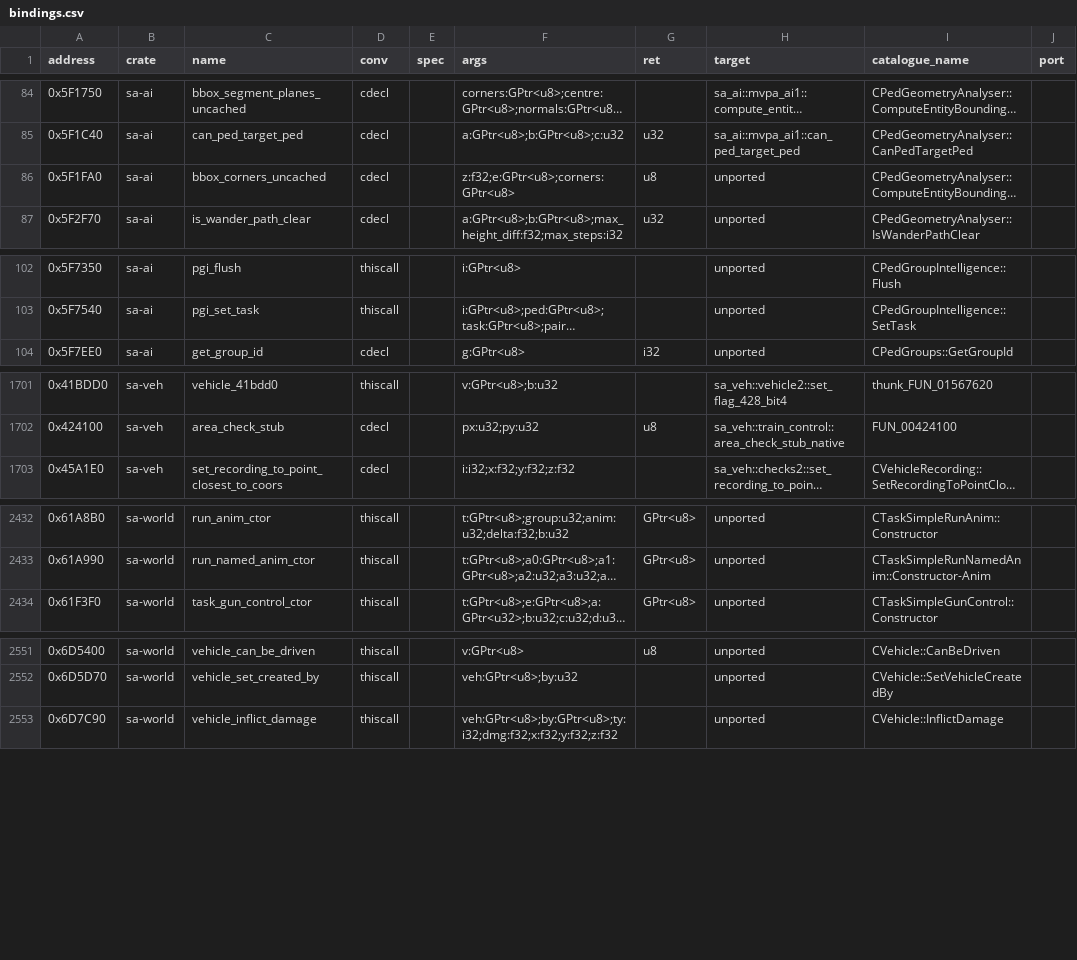
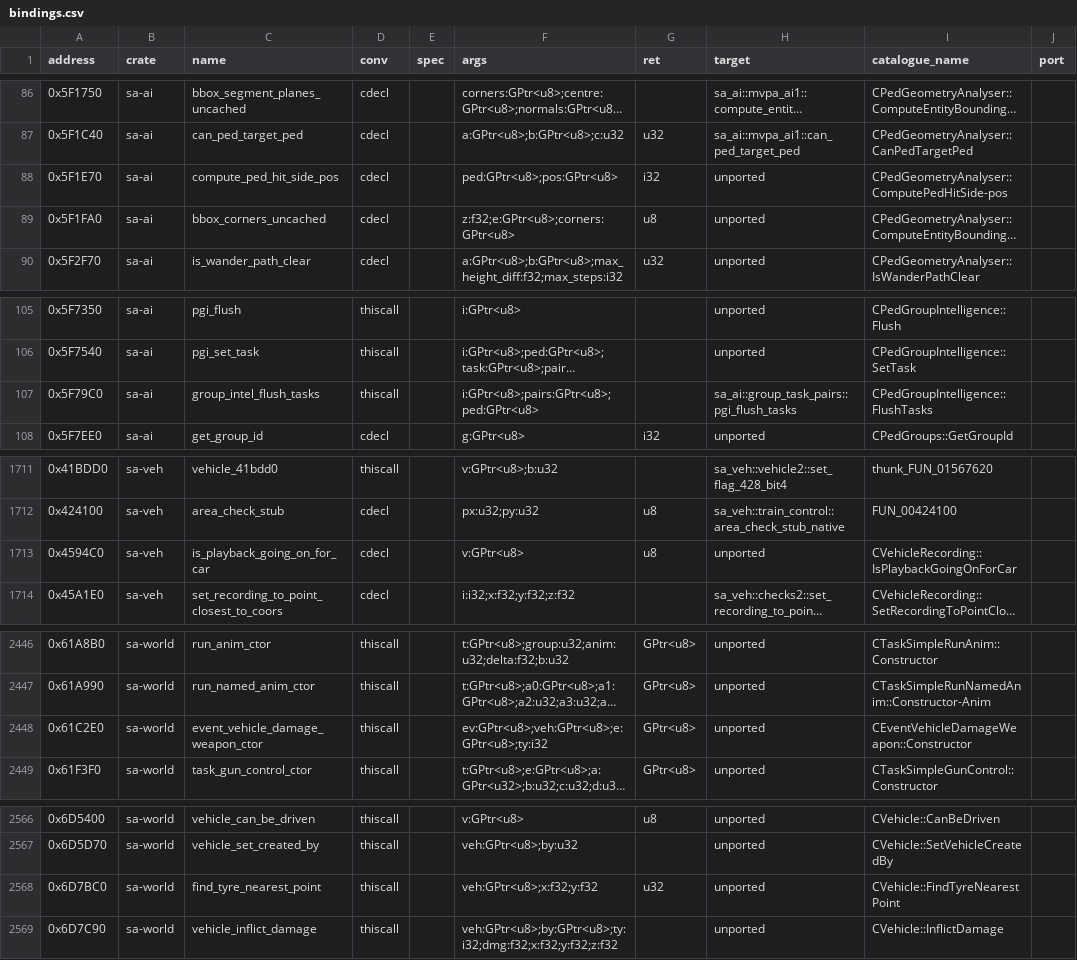
Before and after one commit to ghosty2004/sa-engine, a CSV file: catalog/bindings.csv, drawn as a sheet; only a part is shown, gaps mark what is left out; long unchanged cells end in …; the diff covers the shown part only; the diff names each change by its address in the sheet, - before the commit and + after, or states it on an @@ line.

```diff
--- a/catalog/bindings.csv
+++ b/catalog/bindings.csv
+row 88: 0x5F1E70 | sa-ai | compute_ped_hit_side_pos | cdecl |  | ped:GPtr<u8>;pos:GPtr<u8> | i32 | unported | CPedGeometryAnalyser::ComputePedHitSide-pos
+row 107: 0x5F79C0 | sa-ai | group_intel_flush_tasks | thiscall |  | i:GPtr<u8>;pairs:GPtr<u8>;ped:GPtr<u8> |  | sa_ai::group_task_pairs::pgi_flush_tasks | CPedGroupIntelligence::FlushTasks
+row 1713: 0x4594C0 | sa-veh | is_playback_going_on_for_car | cdecl |  | v:GPtr<u8> | u8 | unported | CVehicleRecording::IsPlaybackGoingOnForCar
+row 2448: 0x61C2E0 | sa-world | event_vehicle_damage_weapon_ctor | thiscall |  | ev:GPtr<u8>;veh:GPtr<u8>;e:GPtr<u8>;ty:i32 | GPtr<u8> | unported | CEventVehicleDamageWeapon::Constructor
+row 2568: 0x6D7BC0 | sa-world | find_tyre_nearest_point | thiscall |  | veh:GPtr<u8>;x:f32;y:f32 | u32 | unported | CVehicle::FindTyreNearestPoint
```
Also changed, not shown: 11 added rows elsewhere in this file, 53 other files.
